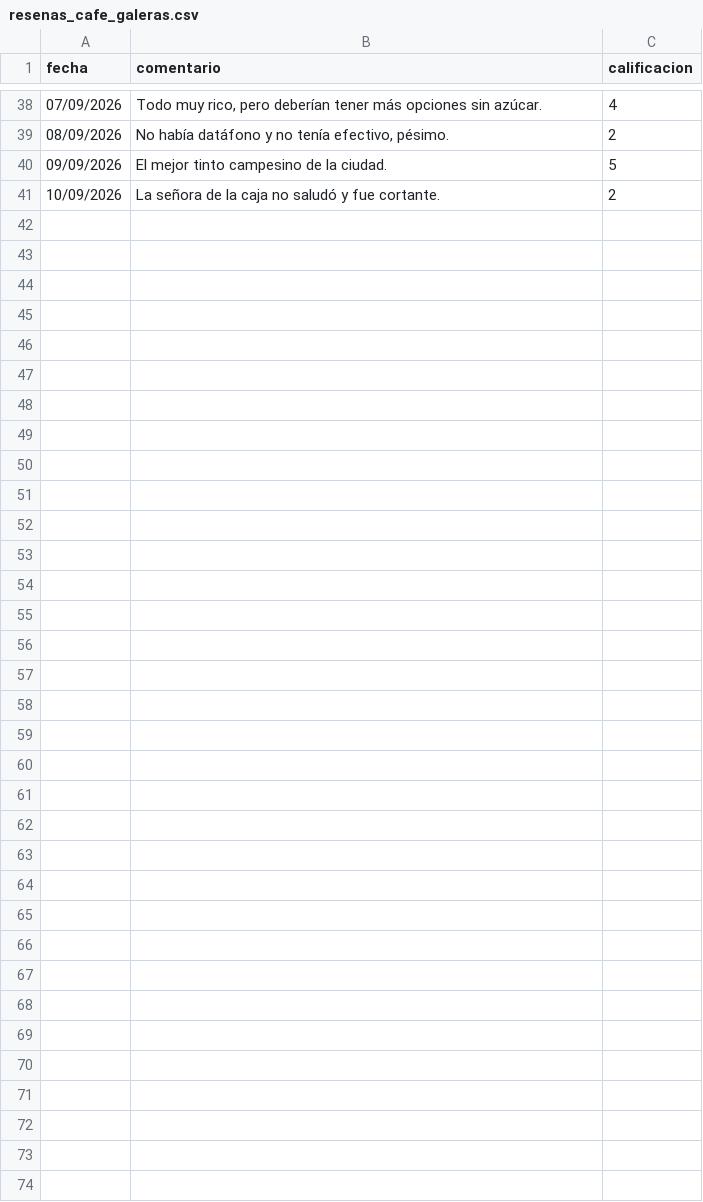
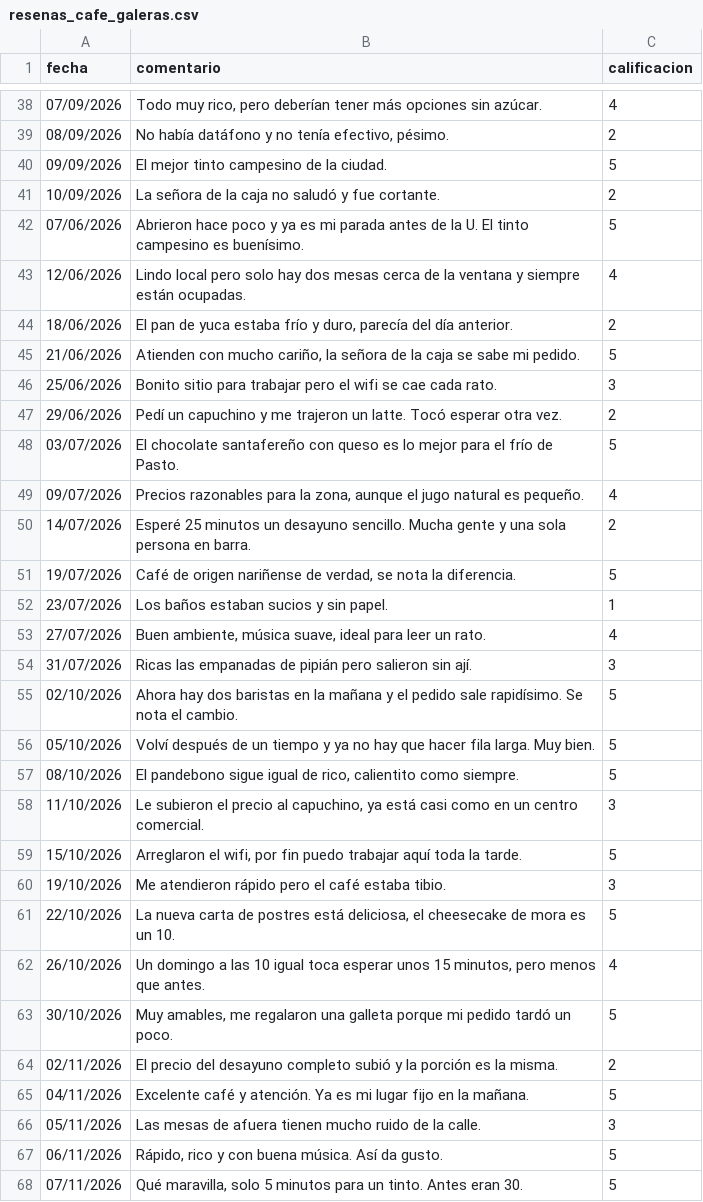
Before and after one commit to Andres766/pulso-local-backend, a CSV file: samples/resenas_cafe_galeras.csv, drawn as a sheet; only a part is shown, gaps mark what is left out.

Commit message:
Reseñas de ejemplo de cinco negocios entre junio y noviembre
El seed crea Peluquería Lunaria, Artesanías Mopa-Mopa y Taller Mecánico Chapal
además de Café Galeras y Restaurante El Fogón, con reseñas fechadas de junio a
noviembre de 2026. La opción --hasta dd/mm/aaaa carga solo hasta esa fecha para
armar un historial de dos análisis y ver la evolución en el dashboard.

```diff
--- a/samples/resenas_cafe_galeras.csv
+++ b/samples/resenas_cafe_galeras.csv
@@ -41 +41,28 @@ fecha;comentario;calificacion
 10/09/2026;La señora de la caja no saludó y fue cortante.;2
+07/06/2026;Abrieron hace poco y ya es mi parada antes de la U. El tinto campesino es buenísimo.;5
+12/06/2026;Lindo local pero solo hay dos mesas cerca de la ventana y siempre están ocupadas.;4
+18/06/2026;El pan de yuca estaba frío y duro, parecía del día anterior.;2
+21/06/2026;Atienden con mucho cariño, la señora de la caja se sabe mi pedido.;5
+25/06/2026;Bonito sitio para trabajar pero el wifi se cae cada rato.;3
+29/06/2026;Pedí un capuchino y me trajeron un latte. Tocó esperar otra vez.;2
+03/07/2026;El chocolate santafereño con queso es lo mejor para el frío de Pasto.;5
+09/07/2026;Precios razonables para la zona, aunque el jugo natural es pequeño.;4
+14/07/2026;Esperé 25 minutos un desayuno sencillo. Mucha gente y una sola persona en barra.;2
+19/07/2026;Café de origen nariñense de verdad, se nota la diferencia.;5
+23/07/2026;Los baños estaban sucios y sin papel.;1
+27/07/2026;Buen ambiente, música suave, ideal para leer un rato.;4
+31/07/2026;Ricas las empanadas de pipián pero salieron sin ají.;3
+02/10/2026;Ahora hay dos baristas en la mañana y el pedido sale rapidísimo. Se nota el cambio.;5
+05/10/2026;Volví después de un tiempo y ya no hay que hacer fila larga. Muy bien.;5
+08/10/2026;El pandebono sigue igual de rico, calientito como siempre.;5
+11/10/2026;Le subieron el precio al capuchino, ya está casi como en un centro comercial.;3
+15/10/2026;Arreglaron el wifi, por fin puedo trabajar aquí toda la tarde.;5
+19/10/2026;Me atendieron rápido pero el café estaba tibio.;3
+22/10/2026;La nueva carta de postres está deliciosa, el cheesecake de mora es un 10.;5
+26/10/2026;Un domingo a las 10 igual toca esperar unos 15 minutos, pero menos que antes.;4
+30/10/2026;Muy amables, me regalaron una galleta porque mi pedido tardó un poco.;5
+02/11/2026;El precio del desayuno completo subió y la porción es la misma.;2
+04/11/2026;Excelente café y atención. Ya es mi lugar fijo en la mañana.;5
+05/11/2026;Las mesas de afuera tienen mucho ruido de la calle.;3
+06/11/2026;Rápido, rico y con buena música. Así da gusto.;5
+07/11/2026;Qué maravilla, solo 5 minutos para un tinto. Antes eran 30.;5
```
Also changed, not shown: samples/resenas_restaurante_fogon.csv, 5 other files.
